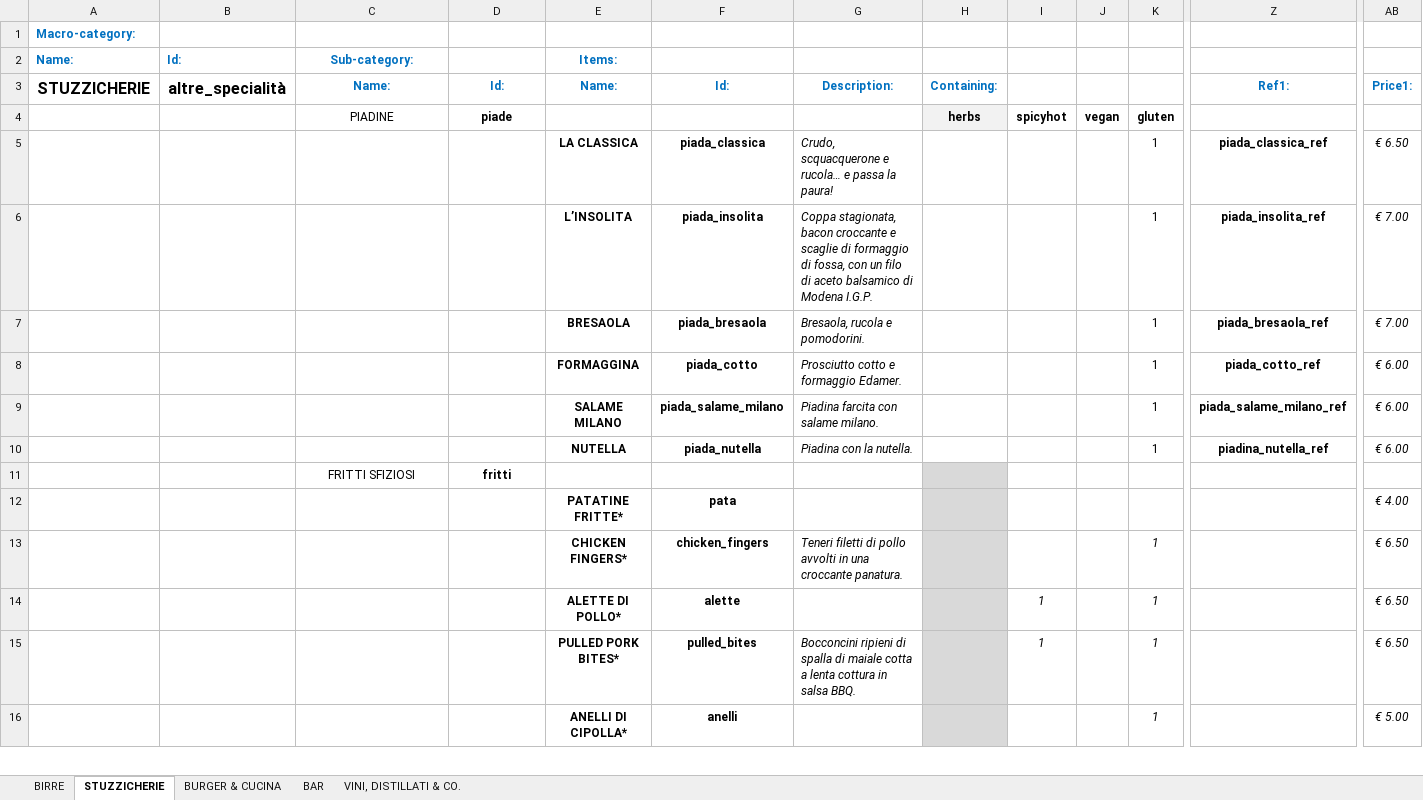
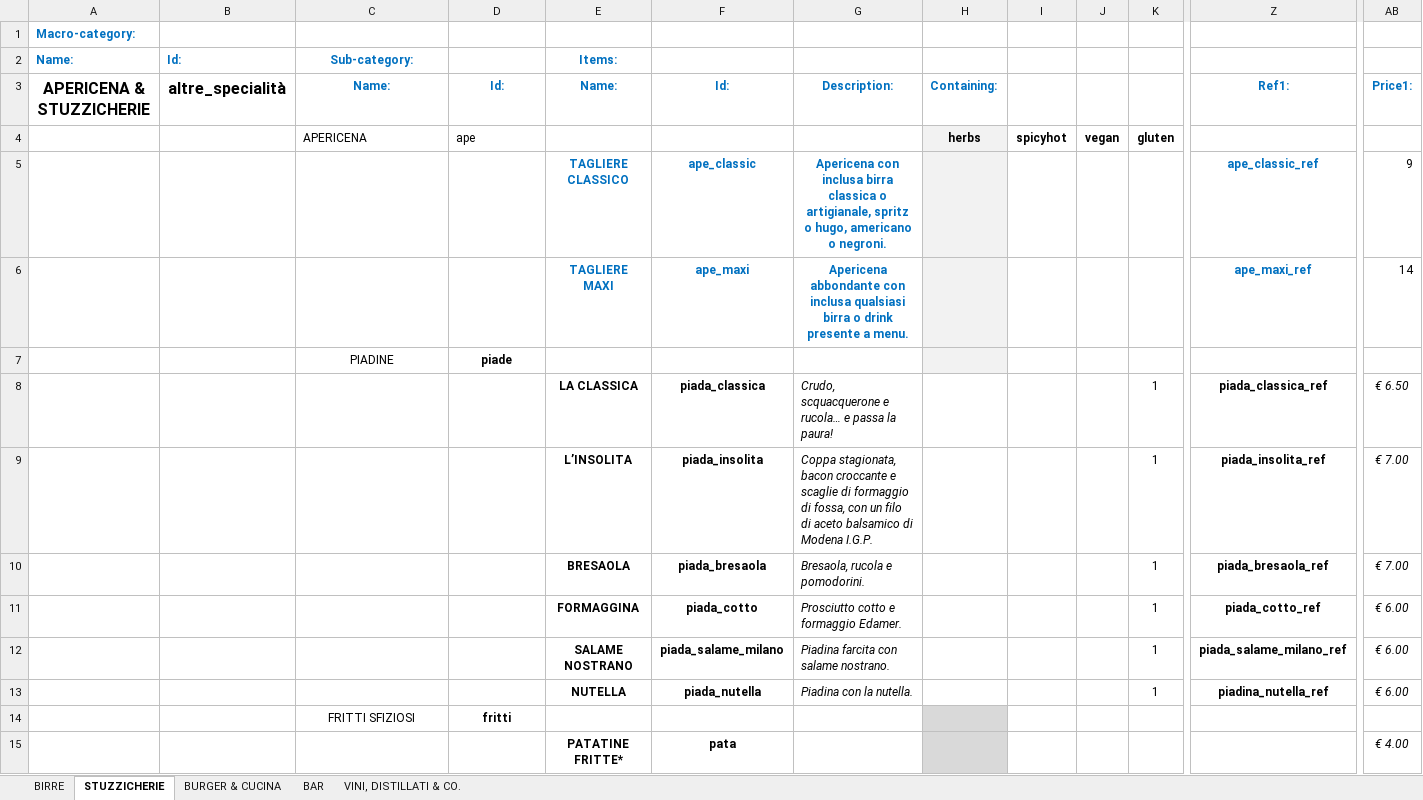
Before and after one commit to jb-pub/menu, an Excel workbook: excel/DATABASE_MENU_VENDITA.xlsx, sheet STUZZICHERIE, drawn as a sheet; only a part is shown, gaps mark what is left out; the shorter side is filled out with more unchanged rows; values as stored, in another font and other column widths than the file's, no borders; addresses are those after the commit; rows hold the shown columns only; the diff names each change by its address in the sheet, - before the commit and + after, or states it on an @@ line.

Commit message:
Menu update

```diff
--- a/excel/DATABASE_MENU_VENDITA.xlsx (sheet STUZZICHERIE)
+++ b/excel/DATABASE_MENU_VENDITA.xlsx (sheet STUZZICHERIE)
-A3: STUZZICHERIE
+A3: APERICENA & STUZZICHERIE
-C4 (Name:): PIADINE
+C4 (Name:): APERICENA
-C4:D4 alignment: center
+C4:D4 alignment: left
-D4 (Id:): piade
+D4 (Id:): ape
-D4 bold: on
+D4 bold: off
+row 5:  |  |  |  | TAGLIERE CLASSICO | ape_classic | Apericena con inclusa birra classica o artigianale, spritz o hugo, americano o negroni. |  |  |  |  | ape_classic_ref | 9
+row 6:  |  |  |  | TAGLIERE MAXI | ape_maxi | Apericena abbondante con inclusa qualsiasi birra o drink presente a menu. |  |  |  |  | ape_maxi_ref | 14
+row 7:  |  | PIADINE | piade
-E12 (Name:): SALAME MILANO
+E12 (Name:): SALAME NOSTRANO
-G12 (Description:): Piadina farcita con salame milano.
+G12 (Description:): Piadina farcita con salame nostrano.
```
Also changed, not shown: sheet BURGER & CUCINA, sheet BIRRE, sheet BAR, 8 other files.
